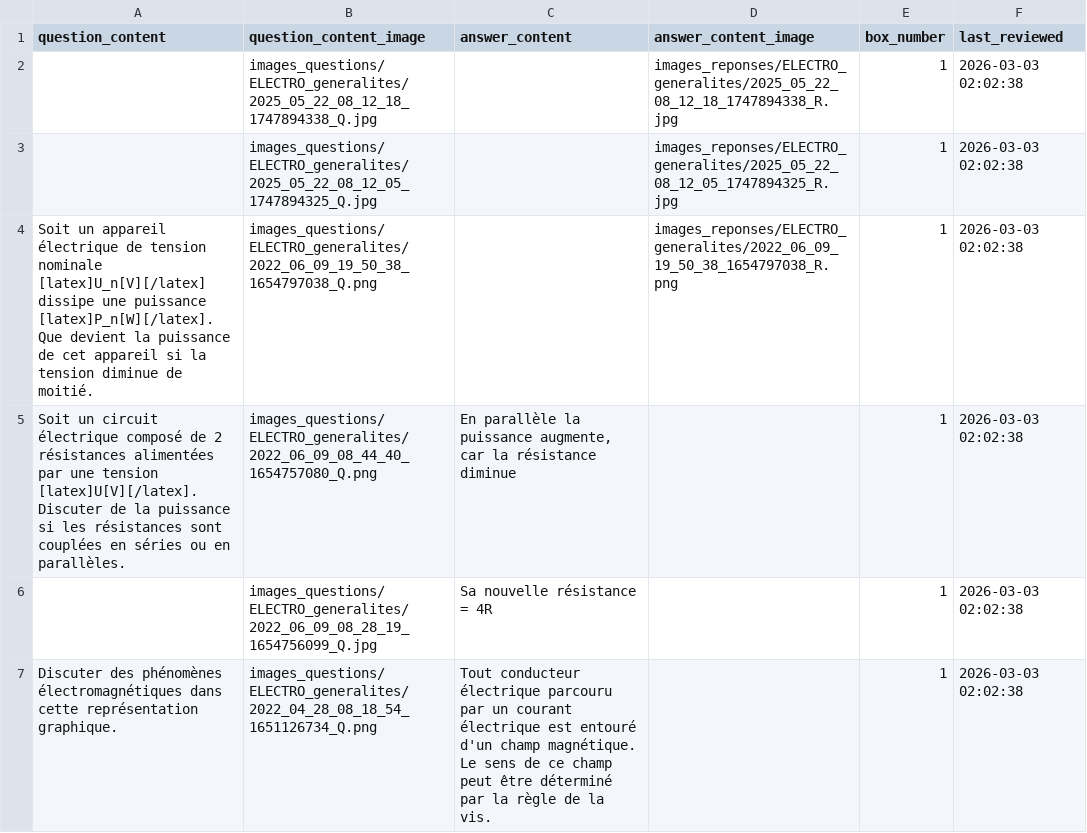
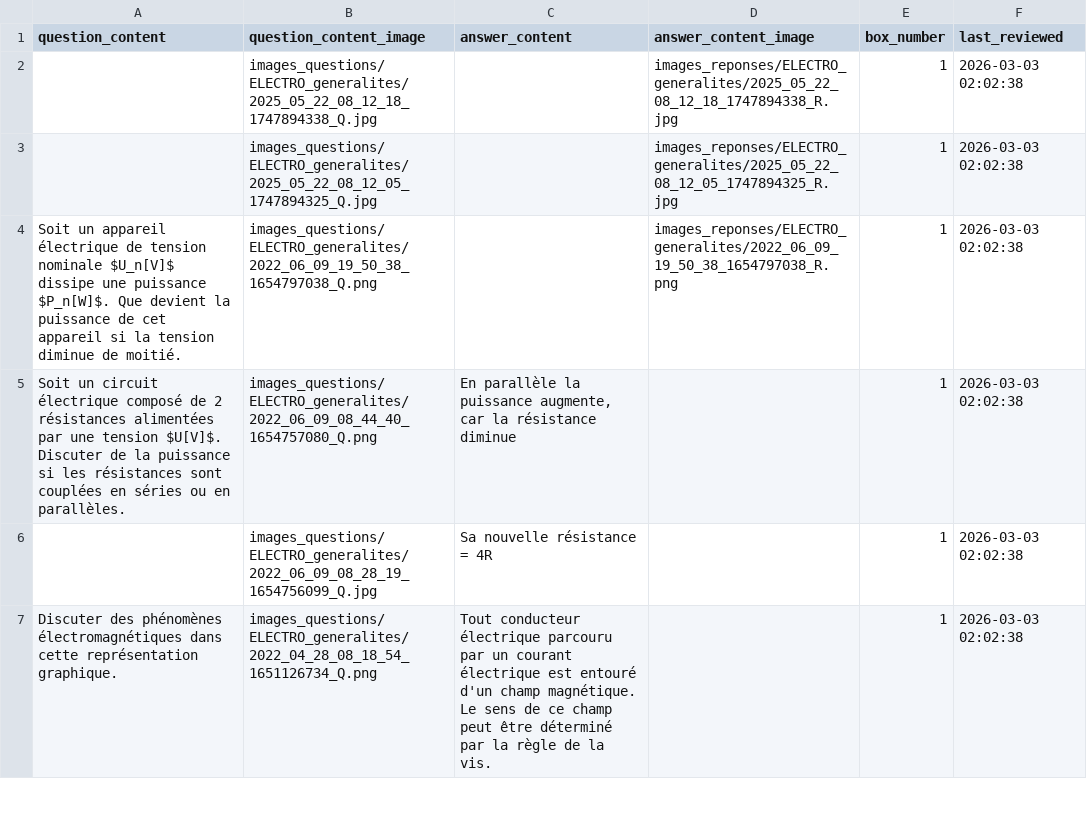
Before and after one commit to leitexper1/cfcflashcards, a CSV file: docs/csv/ELECTRO_generalites.csv, drawn as a sheet; only a part is shown.

```diff
--- a/docs/csv/ELECTRO_generalites.csv
+++ b/docs/csv/ELECTRO_generalites.csv
@@ -3,4 +3,4 @@ question_content;question_content_image;answer_content;answer_content_image;box_
 "";images_questions/ELECTRO_generalites/2025_05_22_08_12_05_1747894325_Q.jpg;;images_reponses/ELECTRO_generalites/2025_05_22_08_12_05_1747894325_R.jpg;1;2026-03-03 02:02:38
-Soit un appareil électrique de tension nominale [latex]U_n[V][/latex] dissipe une puissance [latex]P_n[W][/latex]. Que devient la puissance de cet appareil si la tension diminue de moitié.;images_questions/ELECTRO_generalites/2022_06_09_19_50_38_1654797038_Q.png;;images_reponses/ELECTRO_generalites/2022_06_09_19_50_38_1654797038_R.png;1;2026-03-03 02:02:38
-Soit un circuit électrique composé de 2 résistances alimentées par une tension [latex]U[V][/latex]. Discuter de la puissance si les résistances sont couplées en séries ou en parallèles.;images_questions/ELECTRO_generalites/2022_06_09_08_44_40_1654757080_Q.png;En parallèle la puissance augmente, car la résistance diminue;;1;2026-03-03 02:02:38
+Soit un appareil électrique de tension nominale $U_n[V]$ dissipe une puissance $P_n[W]$. Que devient la puissance de cet appareil si la tension diminue de moitié.;images_questions/ELECTRO_generalites/2022_06_09_19_50_38_1654797038_Q.png;;images_reponses/ELECTRO_generalites/2022_06_09_19_50_38_1654797038_R.png;1;2026-03-03 02:02:38
+Soit un circuit électrique composé de 2 résistances alimentées par une tension $U[V]$. Discuter de la puissance si les résistances sont couplées en séries ou en parallèles.;images_questions/ELECTRO_generalites/2022_06_09_08_44_40_1654757080_Q.png;En parallèle la puissance augmente, car la résistance diminue;;1;2026-03-03 02:02:38
 "";images_questions/ELECTRO_generalites/2022_06_09_08_28_19_1654756099_Q.jpg;Sa nouvelle résistance = 4R;;1;2026-03-03 02:02:38
```
Also changed, not shown: docs/csv/ELECTRO_formules.csv.
